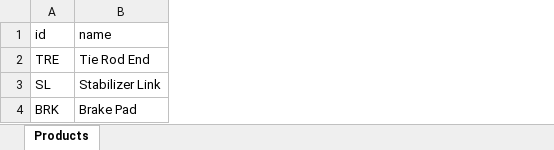
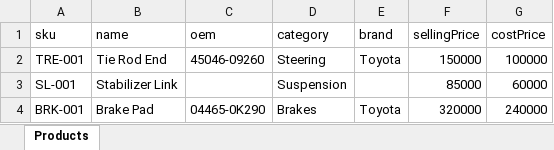
Before and after one commit to klvnjntn-lgtm/storage_app, an Excel workbook: frontend/public/Product_Import_Template.xlsx, sheet Products, drawn as a sheet; values as stored, in another font and other column widths than the file's, no borders; removed rows and columns are numbered as before the commit, all else as after; the diff names each change by its address in the sheet, - before the commit and + after, or states it on an @@ line.

```diff
--- a/frontend/public/Product_Import_Template.xlsx (sheet Products)
+++ b/frontend/public/Product_Import_Template.xlsx (sheet Products)
-column A (id), rows 2-4: TRE | SL | BRK
+column A (sku), rows 2-4: TRE-001 | SL-001 | BRK-001
+column C (oem), rows 2-4: 45046-09260 |  | 04465-0K290
+column D (category), rows 2-4: Steering | Suspension | Brakes
+column E (brand), rows 2-4: Toyota |  | Toyota
+column F (sellingPrice), rows 2-4: 150000 | 85000 | 320000
+column G (costPrice), rows 2-4: 100000 | 60000 | 240000
```
Also changed, not shown: 58 other files.
